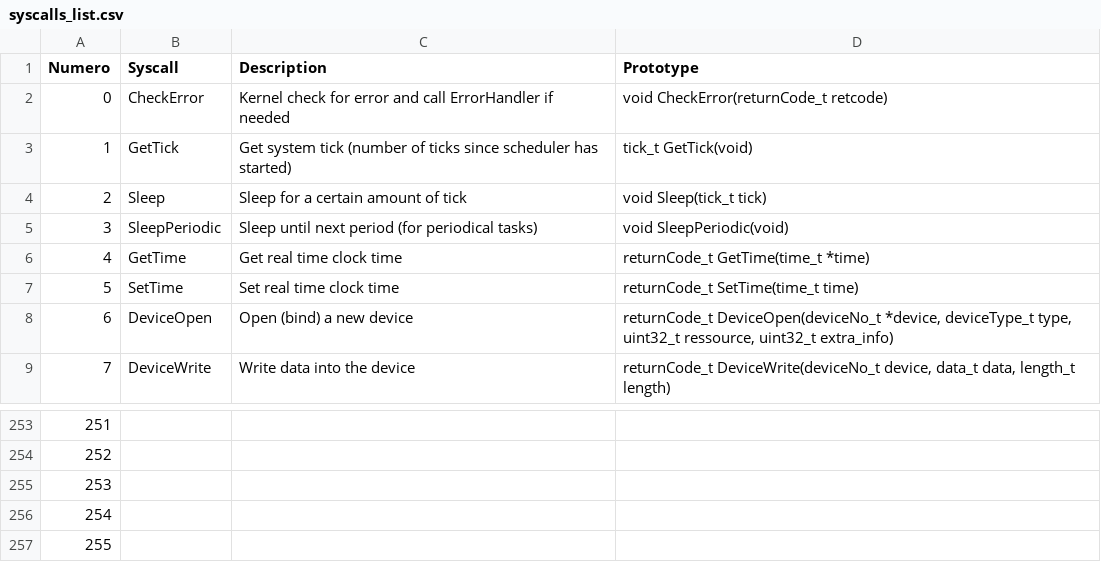
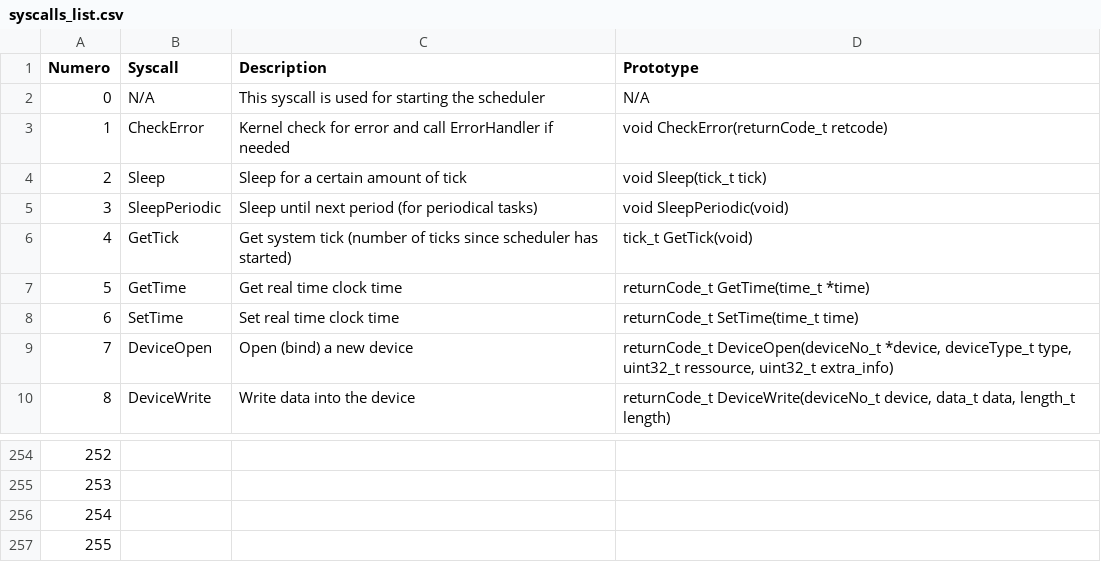
Before and after one commit to TOLOSAT/flight-software, a CSV file: doc/syscalls/syscalls_list.csv, drawn as a sheet; only a part is shown, gaps mark what is left out; removed rows and columns are numbered as before the commit, all else as after; the diff names each change by its address in the sheet, - before the commit and + after, or states it on an @@ line.

Commit message:
Prepare framework for syscalls by creating syscall function and retrieving SVC_Handler from FreeRTOS

```diff
--- a/doc/syscalls/syscalls_list.csv
+++ b/doc/syscalls/syscalls_list.csv
+row 2: 0 | N/A | This syscall is used for starting the scheduler | N/A
@@ column A (Numero) renumbered between rows 3 and 257 @@
@@ row 3 moved to row 6: 4 @@
-row 257: 255
```
Also changed, not shown: 7 other files.
